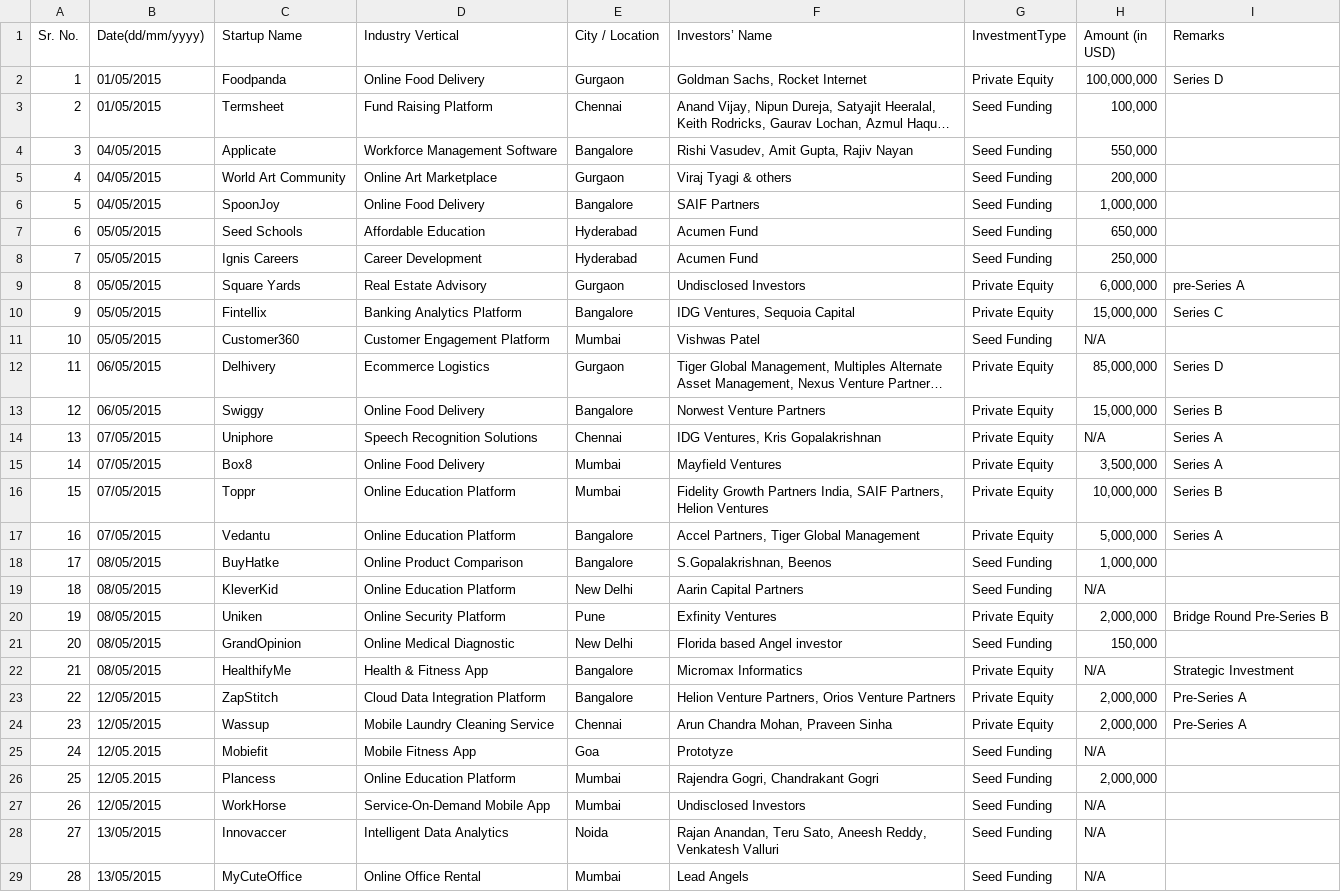
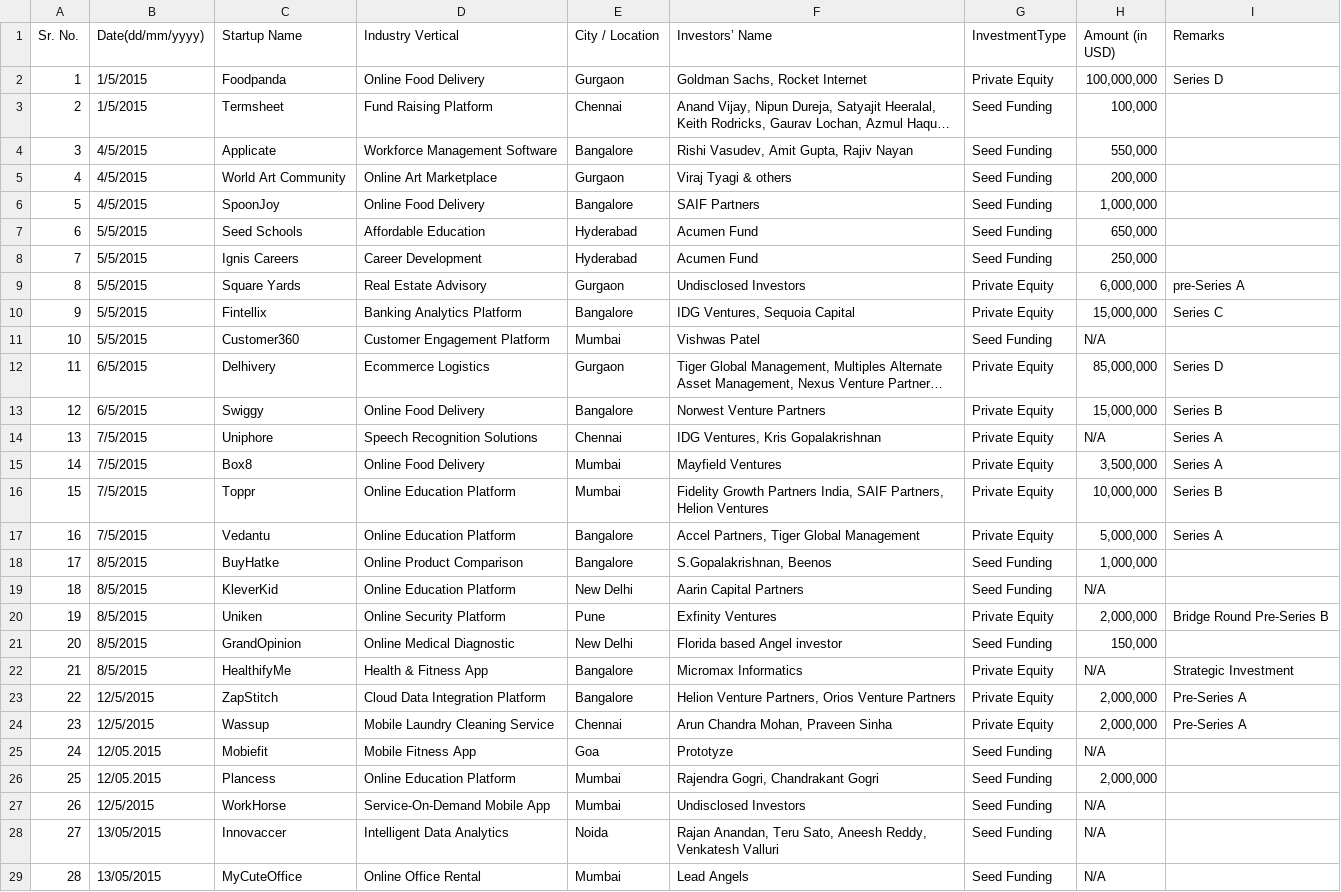
Before and after one commit to rayraytheray/Jujube-Fruit, a CSV file: StartUp_FundingScrappingData/2015/May_2015.csv, drawn as a sheet; only a part is shown; long unchanged cells end in …; the diff covers the shown part only; the diff names each change by its address in the sheet, - before the commit and + after, or states it on an @@ line.

```diff
--- a/StartUp_FundingScrappingData/2015/May_2015.csv
+++ b/StartUp_FundingScrappingData/2015/May_2015.csv
-B2:B3 (Date(dd/mm/yyyy)): 01/05/2015
+B2:B3 (Date(dd/mm/yyyy)): 1/5/2015
-B4:B6 (Date(dd/mm/yyyy)): 04/05/2015
+B4:B6 (Date(dd/mm/yyyy)): 4/5/2015
-B7:B11 (Date(dd/mm/yyyy)): 05/05/2015
+B7:B11 (Date(dd/mm/yyyy)): 5/5/2015
-B12:B13 (Date(dd/mm/yyyy)): 06/05/2015
+B12:B13 (Date(dd/mm/yyyy)): 6/5/2015
-B14:B17 (Date(dd/mm/yyyy)): 07/05/2015
+B14:B17 (Date(dd/mm/yyyy)): 7/5/2015
-B18:B22 (Date(dd/mm/yyyy)): 08/05/2015
+B18:B22 (Date(dd/mm/yyyy)): 8/5/2015
-B23:B24 (Date(dd/mm/yyyy)): 12/05/2015
+B23:B24 (Date(dd/mm/yyyy)): 12/5/2015
-B27 (Date(dd/mm/yyyy)): 12/05/2015
+B27 (Date(dd/mm/yyyy)): 12/5/2015
```
Also changed, not shown: 1 removed row elsewhere in this file, StartUp_FundingScrappingData/2015/Aug_2015.csv, StartUp_FundingScrappingData/2015/Sep_2015.csv, 14 other files.
